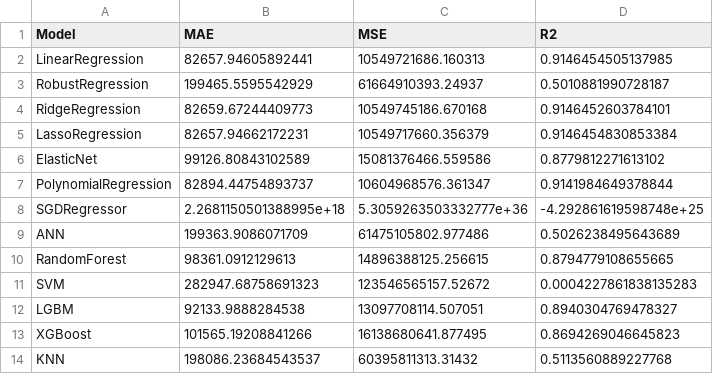
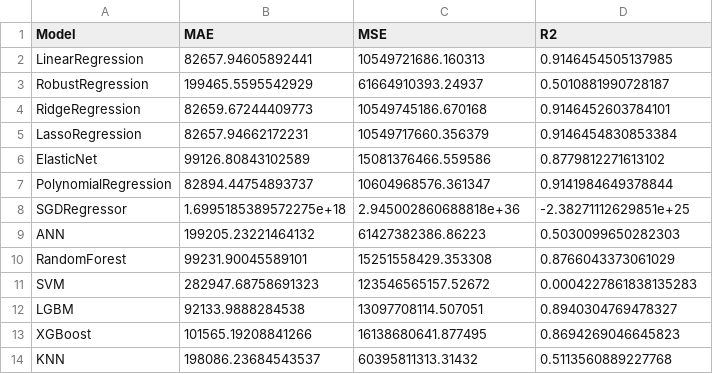
Before and after one commit to Blvackk/House-Price-Prediction-System, a CSV file: model_evaluation_results.csv, drawn as a sheet.

Commit message:
retrain models with sklearn 1.6.1 and pin version

```diff
--- a/model_evaluation_results.csv
+++ b/model_evaluation_results.csv
@@ -7,5 +7,5 @@ ElasticNet,99126.80843102589,15081376466.559586,0.8779812271613102
 PolynomialRegression,82894.44754893737,10604968576.361347,0.9141984649378844
-SGDRegressor,2.2681150501388995e+18,5.3059263503332777e+36,-4.292861619598748e+25
-ANN,199363.9086071709,61475105802.977486,0.5026238495643689
-RandomForest,98361.0912129613,14896388125.256615,0.8794779108655665
+SGDRegressor,1.6995185389572275e+18,2.945002860688818e+36,-2.38271112629851e+25
+ANN,199205.23221464132,61427382386.86223,0.5030099650282303
+RandomForest,99231.90045589101,15251558429.353308,0.8766043373061029
 SVM,282947.68758691323,123546565157.52672,0.0004227861838135283
```
Also changed, not shown: 12 other files.
